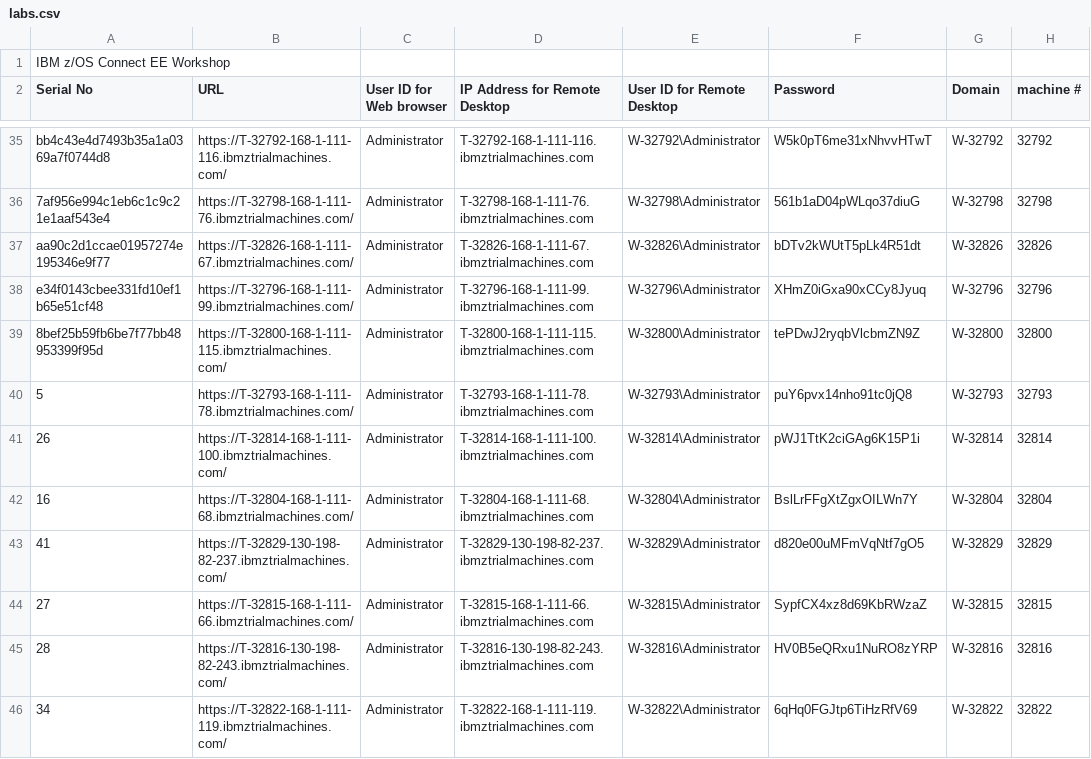
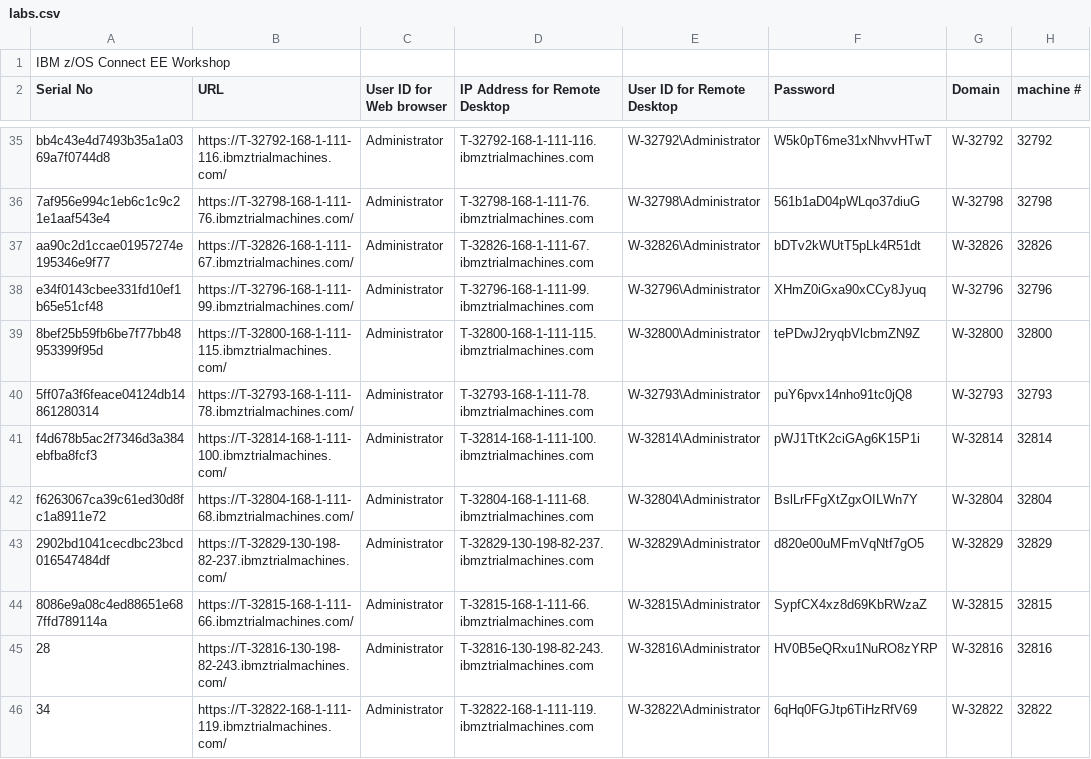
Before and after one commit to ibmgeorge/zCEE-wildfire, a CSV file: labs.csv, drawn as a sheet; only a part is shown, gaps mark what is left out.

Commit message:
last minute

```diff
--- a/labs.csv
+++ b/labs.csv
@@ -39,7 +39,7 @@ e34f0143cbee331fd10ef1b65e51cf48,https://T-32796-168-1-111-99.ibmztrialmachines.
 8bef25b59fb6be7f77bb48953399f95d,https://T-32800-168-1-111-115.ibmztrialmachines.com/,Administrator,T-32800-168-1-111-115.ibmztrialmachines.com,W-32800\Administrator,tePDwJ2ryqbVlcbmZN9Z,W-32800,32800
-5,https://T-32793-168-1-111-78.ibmztrialmachines.com/,Administrator,T-32793-168-1-111-78.ibmztrialmachines.com,W-32793\Administrator,puY6pvx14nho91tc0jQ8,W-32793,32793
-26,https://T-32814-168-1-111-100.ibmztrialmachines.com/,Administrator,T-32814-168-1-111-100.ibmztrialmachines.com,W-32814\Administrator,pWJ1TtK2ciGAg6K15P1i,W-32814,32814
-16,https://T-32804-168-1-111-68.ibmztrialmachines.com/,Administrator,T-32804-168-1-111-68.ibmztrialmachines.com,W-32804\Administrator,BslLrFFgXtZgxOILWn7Y,W-32804,32804
-41,https://T-32829-130-198-82-237.ibmztrialmachines.com/,Administrator,T-32829-130-198-82-237.ibmztrialmachines.com,W-32829\Administrator,d820e00uMFmVqNtf7gO5,W-32829,32829
-27,https://T-32815-168-1-111-66.ibmztrialmachines.com/,Administrator,T-32815-168-1-111-66.ibmztrialmachines.com,W-32815\Administrator,SypfCX4xz8d69KbRWzaZ,W-32815,32815
+5ff07a3f6feace04124db14861280314,https://T-32793-168-1-111-78.ibmztrialmachines.com/,Administrator,T-32793-168-1-111-78.ibmztrialmachines.com,W-32793\Administrator,puY6pvx14nho91tc0jQ8,W-32793,32793
+f4d678b5ac2f7346d3a384ebfba8fcf3,https://T-32814-168-1-111-100.ibmztrialmachines.com/,Administrator,T-32814-168-1-111-100.ibmztrialmachines.com,W-32814\Administrator,pWJ1TtK2ciGAg6K15P1i,W-32814,32814
+f6263067ca39c61ed30d8fc1a8911e72,https://T-32804-168-1-111-68.ibmztrialmachines.com/,Administrator,T-32804-168-1-111-68.ibmztrialmachines.com,W-32804\Administrator,BslLrFFgXtZgxOILWn7Y,W-32804,32804
+2902bd1041cecdbc23bcd016547484df,https://T-32829-130-198-82-237.ibmztrialmachines.com/,Administrator,T-32829-130-198-82-237.ibmztrialmachines.com,W-32829\Administrator,d820e00uMFmVqNtf7gO5,W-32829,32829
+8086e9a08c4ed88651e687ffd789114a,https://T-32815-168-1-111-66.ibmztrialmachines.com/,Administrator,T-32815-168-1-111-66.ibmztrialmachines.com,W-32815\Administrator,SypfCX4xz8d69KbRWzaZ,W-32815,32815
 28,https://T-32816-130-198-82-243.ibmztrialmachines.com/,Administrator,T-32816-130-198-82-243.ibmztrialmachines.com,W-32816\Administrator,HV0B5eQRxu1NuRO8zYRP,W-32816,32816
```
